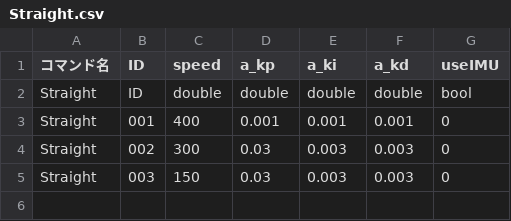
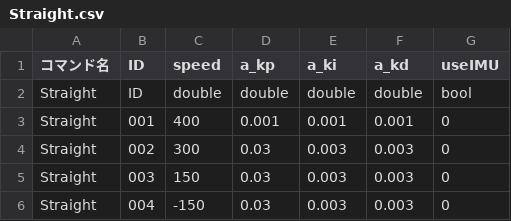
Before and after one commit to KatLab-MiyazakiUniv/etrobocon2026, a CSV file: datafiles/commands/Motions/Straight.csv, drawn as a sheet; the diff names each change by its address in the sheet, - before the commit and + after, or states it on an @@ line.

```diff
--- a/datafiles/commands/Motions/Straight.csv
+++ b/datafiles/commands/Motions/Straight.csv
+row 6: Straight | 004 | -150 | 0.03 | 0.003 | 0.003 | 0
```
Also changed, not shown: datafiles/commands/Area/LineTraceLeft.csv, datafiles/commands/Motions/CameraTracking.csv, 6 other files.
